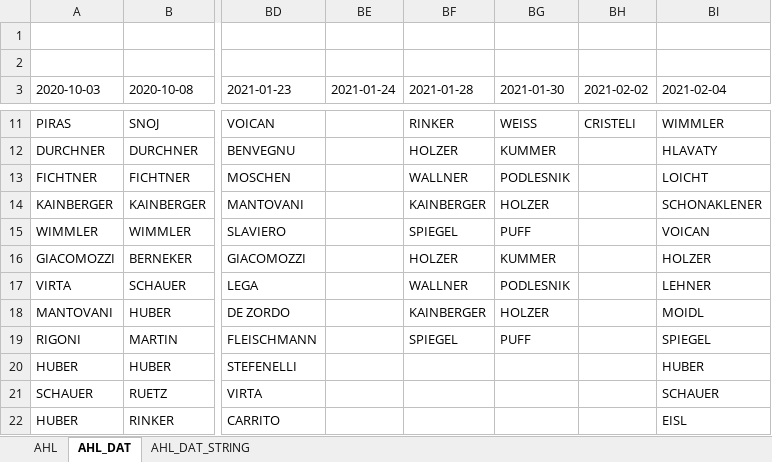
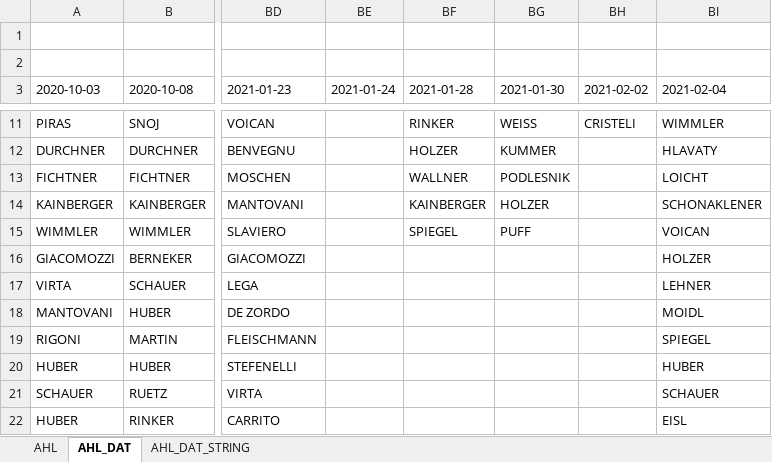
Before and after one commit to snojle23/delegacije, an Excel workbook: data/AHLdelegacije.xlsx, sheet AHL_DAT, drawn as a sheet; only a part is shown, gaps mark what is left out; values as stored, in another font and other column widths than the file's, no borders; the diff names each change by its address in the sheet, - before the commit and + after, or states it on an @@ line.

```diff
--- a/data/AHLdelegacije.xlsx (sheet AHL_DAT)
+++ b/data/AHLdelegacije.xlsx (sheet AHL_DAT)
-BF16 (2021-01-28): HOLZER
+BF16 (2021-01-28): (empty)
-BG16 (2021-01-30): KUMMER
+BG16 (2021-01-30): (empty)
-BF17 (2021-01-28): WALLNER
+BF17 (2021-01-28): (empty)
-BG17 (2021-01-30): PODLESNIK
+BG17 (2021-01-30): (empty)
-BF18 (2021-01-28): KAINBERGER
+BF18 (2021-01-28): (empty)
-BG18 (2021-01-30): HOLZER
+BG18 (2021-01-30): (empty)
-BF19 (2021-01-28): SPIEGEL
+BF19 (2021-01-28): (empty)
-BG19 (2021-01-30): PUFF
+BG19 (2021-01-30): (empty)
```
Also changed, not shown: sheet AHL, sheet AHL_DAT_STRING, data/ICEHLdelegacije.xlsx, 1 other file.
